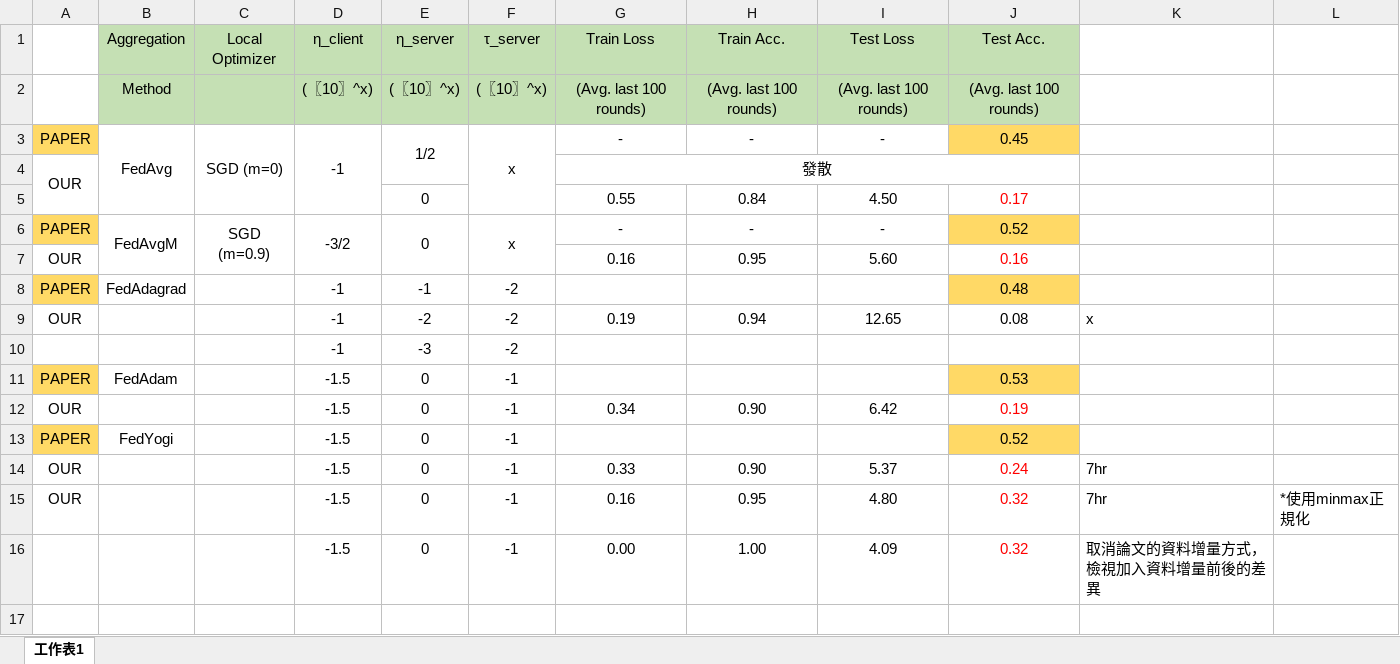
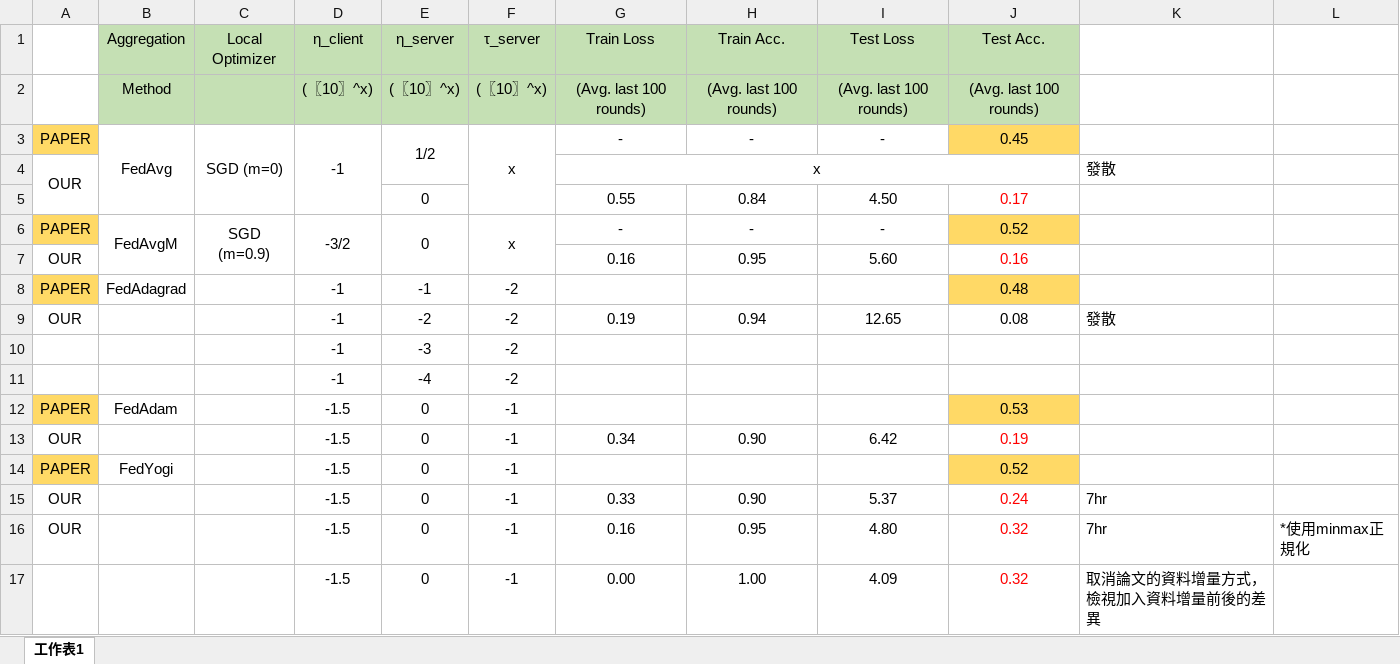
Before and after one commit to kuihao/KuihaoFL, an Excel workbook: Implement_google_AdaptiveFL/ExperimentRecords.xlsx, sheet 工作表1, drawn as a sheet; values as stored, in another font and other column widths than the file's, no borders; the diff names each change by its address in the sheet, - before the commit and + after, or states it on an @@ line.

Commit message:
update experiment

```diff
--- a/Implement_google_AdaptiveFL/ExperimentRecords.xlsx (sheet 工作表1)
+++ b/Implement_google_AdaptiveFL/ExperimentRecords.xlsx (sheet 工作表1)
-G4 (Train Loss): 發散
+G4 (Train Loss): x
-K4: (empty)
+K4: 發散
-K9: x
+K9: 發散
+row 11:  |  |  | -1 | -4 | -2
```
Also changed, not shown: 2 other files.
